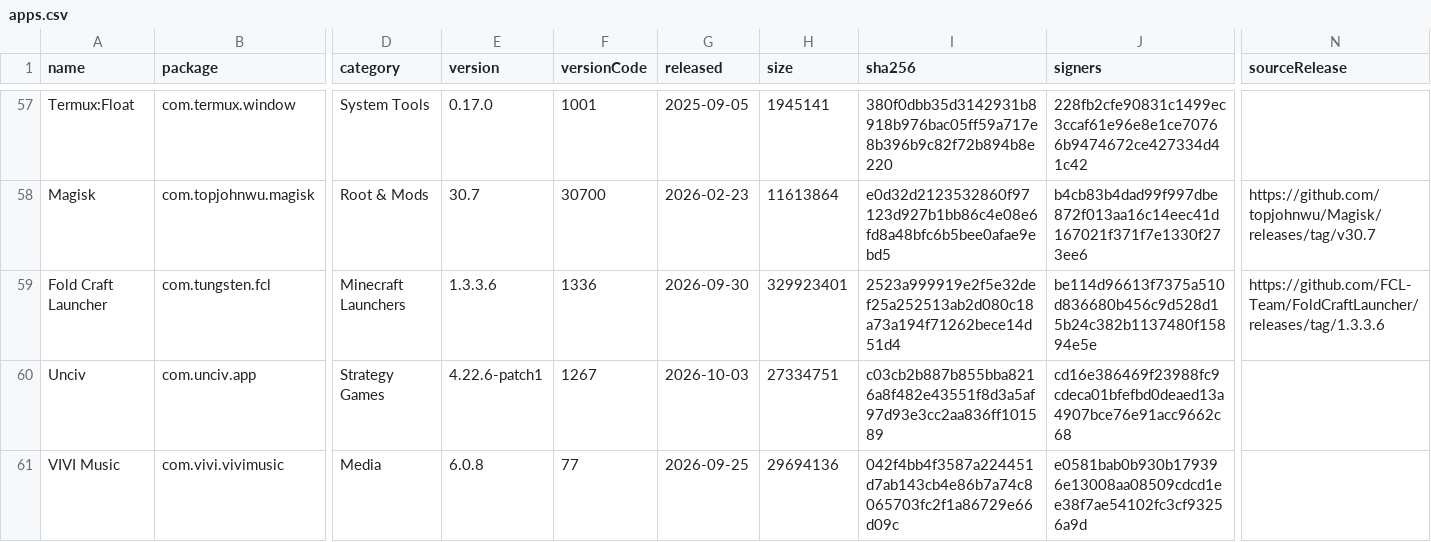
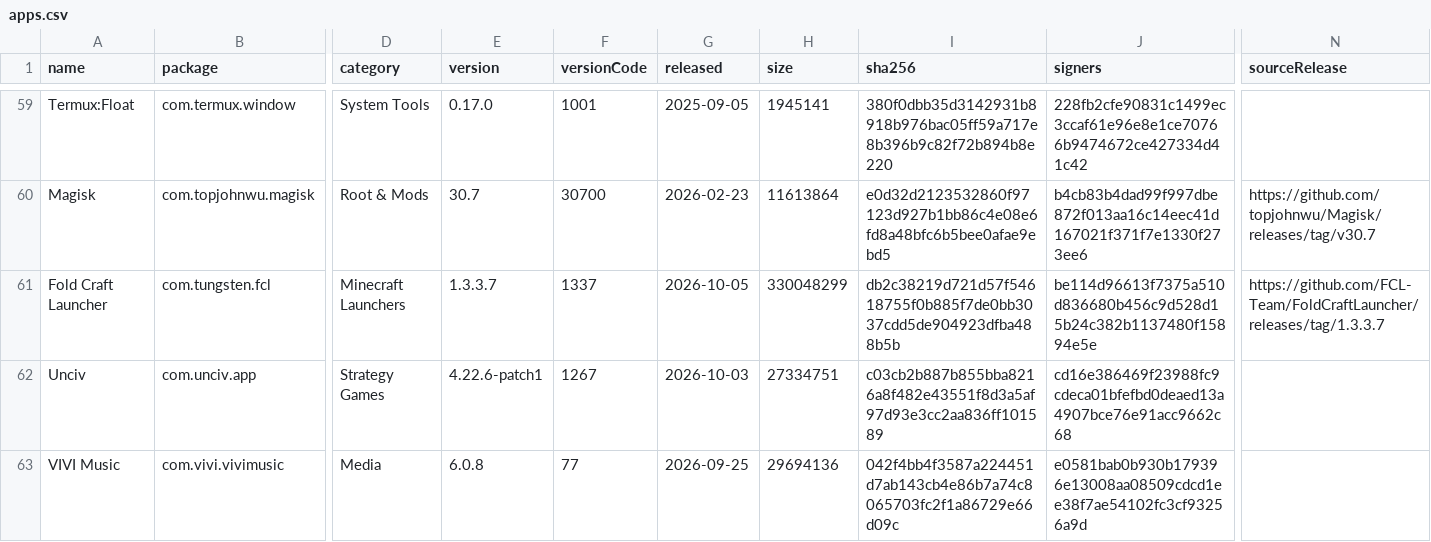
Before and after one commit to 2113apps/verified-android-apps, a CSV file: apps.csv, drawn as a sheet; only a part is shown, gaps mark what is left out; addresses are those after the commit; the diff covers the shown part only; the diff names each change by its address in the sheet, - before the commit and + after, or states it on an @@ line.

```diff
--- a/apps.csv
+++ b/apps.csv
-E61 (version): 1.3.3.6
+E61 (version): 1.3.3.7
-F61 (versionCode): 1336
+F61 (versionCode): 1337
-G61 (released): 2026-09-30
+G61 (released): 2026-10-05
-H61 (size): 329923401
+H61 (size): 330048299
-I61 (sha256): 2523a999919e2f5e32def25a252513ab2d080c18a73a194f71262bece14d51d4
+I61 (sha256): db2c38219d721d57f54618755f0b885f7de0bb3037cdd5de904923dfba488b5b
-N61 (sourceRelease): https://github.com/FCL-Team/FoldCraftLauncher/releases/tag/1.3.3.6
+N61 (sourceRelease): https://github.com/FCL-Team/FoldCraftLauncher/releases/tag/1.3.3.7
```
Also changed, not shown: 4 added rows and 3 edited cells elsewhere in this file, 2 other files.
